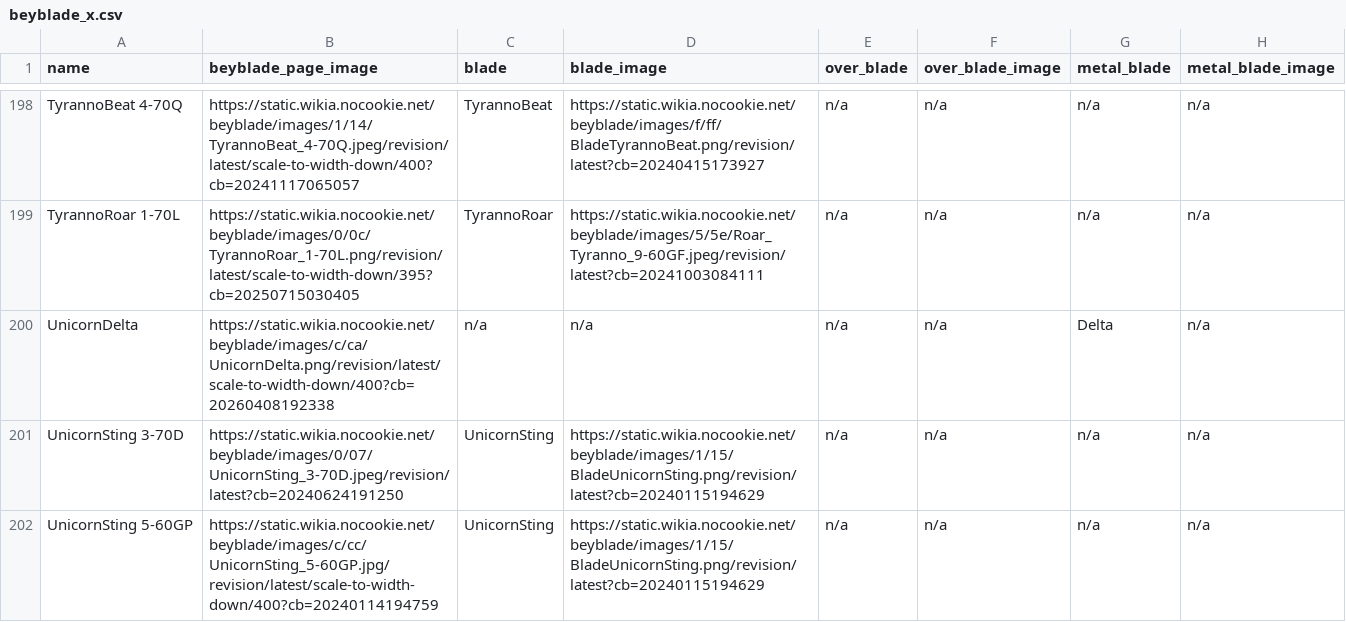
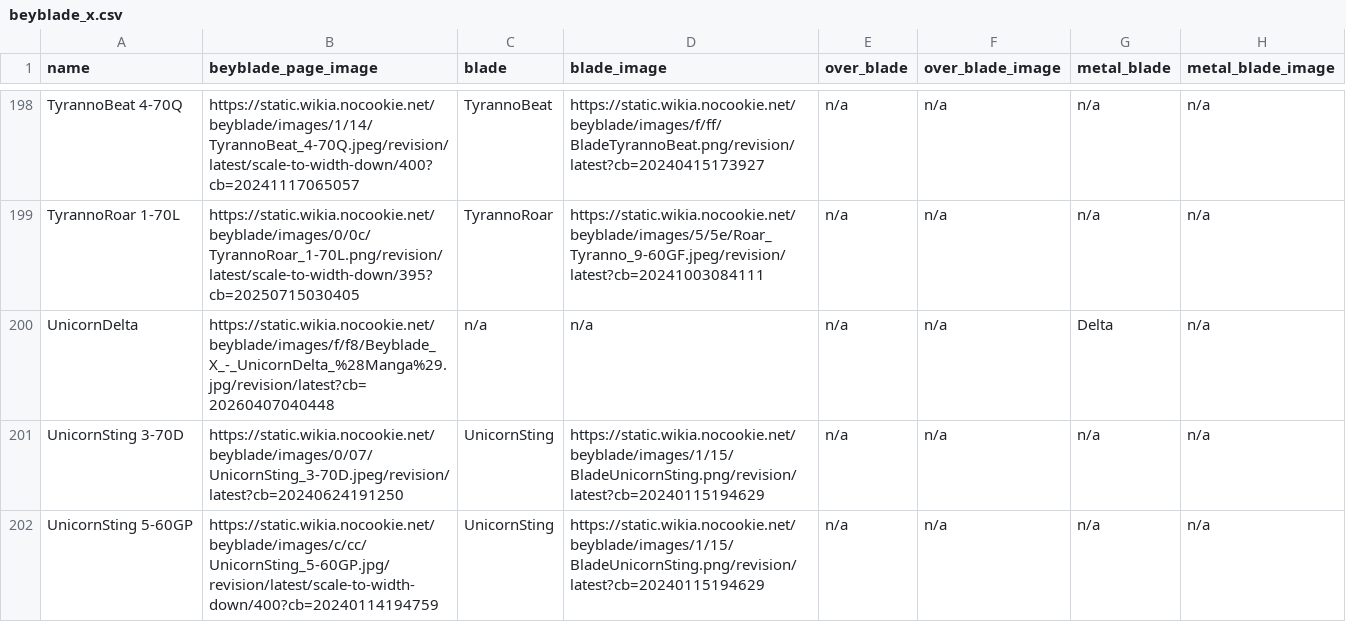
Before and after one commit to OneDime/Software-Beyblade, a CSV file: beyblade_x.csv, drawn as a sheet; only a part is shown, gaps mark what is left out; the diff names each change by its address in the sheet, - before the commit and + after, or states it on an @@ line.

```diff
--- a/beyblade_x.csv
+++ b/beyblade_x.csv
-B200 (beyblade_page_image): https://static.wikia.nocookie.net/beyblade/images/c/ca/UnicornDelta.png/revision/latest/scale-to-width-down/400?cb=20260408192338
+B200 (beyblade_page_image): https://static.wikia.nocookie.net/beyblade/images/f/f8/Beyblade_X_-_UnicornDelta_%28Manga%29.jpg/revision/latest?cb=20260407040448
```
